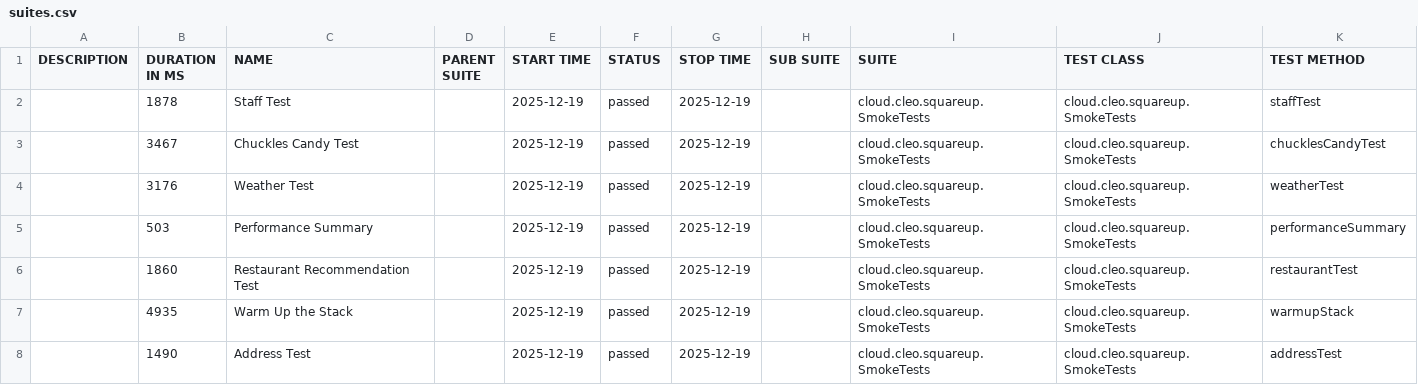
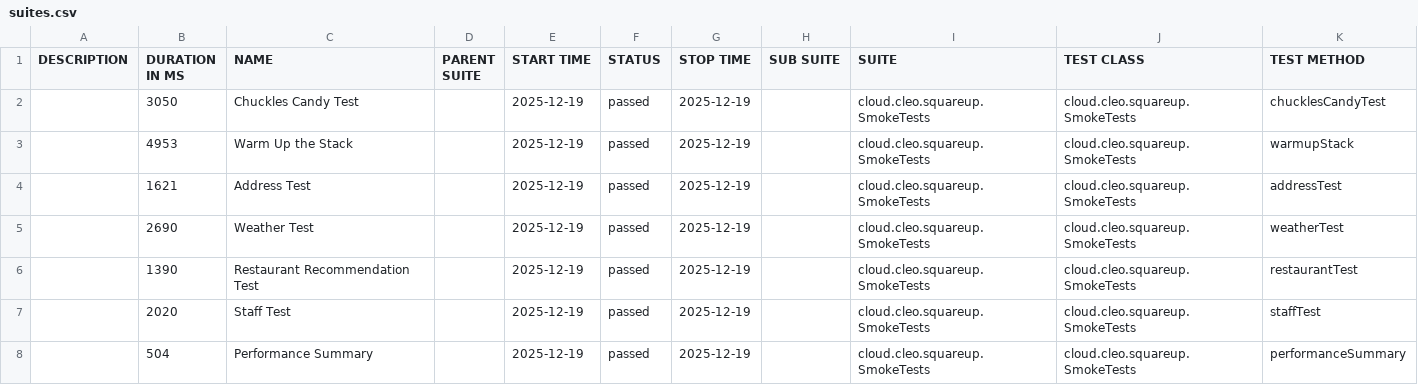
Before and after one commit to docwho2/java-squareup-spring-ai-ivr, a CSV file: us.amazon.nova-2-lite-v1_0/SmokeTests/data/suites.csv, drawn as a sheet.

```diff
--- a/us.amazon.nova-2-lite-v1_0/SmokeTests/data/suites.csv
+++ b/us.amazon.nova-2-lite-v1_0/SmokeTests/data/suites.csv
@@ -1,8 +1,8 @@
 "DESCRIPTION","DURATION IN MS","NAME","PARENT SUITE","START TIME","STATUS","STOP TIME","SUB SUITE","SUITE","TEST CLASS","TEST METHOD"
-"","1878","Staff Test","","2025-12-19","passed","2025-12-19","","cloud.cleo.squareup.SmokeTests","cloud.cleo.squareup.SmokeTests","staffTest"
-"","3467","Chuckles Candy Test","","2025-12-19","passed","2025-12-19","","cloud.cleo.squareup.SmokeTests","cloud.cleo.squareup.SmokeTests","chucklesCandyTest"
-"","3176","Weather Test","","2025-12-19","passed","2025-12-19","","cloud.cleo.squareup.SmokeTests","cloud.cleo.squareup.SmokeTests","weatherTest"
-"","503","Performance Summary","","2025-12-19","passed","2025-12-19","","cloud.cleo.squareup.SmokeTests","cloud.cleo.squareup.SmokeTests","performanceSummary"
-"","1860","Restaurant Recommendation Test","","2025-12-19","passed","2025-12-19","","cloud.cleo.squareup.SmokeTests","cloud.cleo.squareup.SmokeTests","restaurantTest"
-"","4935","Warm Up the Stack","","2025-12-19","passed","2025-12-19","","cloud.cleo.squareup.SmokeTests","cloud.cleo.squareup.SmokeTests","warmupStack"
-"","1490","Address Test","","2025-12-19","passed","2025-12-19","","cloud.cleo.squareup.SmokeTests","cloud.cleo.squareup.SmokeTests","addressTest"
+"","3050","Chuckles Candy Test","","2025-12-19","passed","2025-12-19","","cloud.cleo.squareup.SmokeTests","cloud.cleo.squareup.SmokeTests","chucklesCandyTest"
+"","4953","Warm Up the Stack","","2025-12-19","passed","2025-12-19","","cloud.cleo.squareup.SmokeTests","cloud.cleo.squareup.SmokeTests","warmupStack"
+"","1621","Address Test","","2025-12-19","passed","2025-12-19","","cloud.cleo.squareup.SmokeTests","cloud.cleo.squareup.SmokeTests","addressTest"
+"","2690","Weather Test","","2025-12-19","passed","2025-12-19","","cloud.cleo.squareup.SmokeTests","cloud.cleo.squareup.SmokeTests","weatherTest"
+"","1390","Restaurant Recommendation Test","","2025-12-19","passed","2025-12-19","","cloud.cleo.squareup.SmokeTests","cloud.cleo.squareup.SmokeTests","restaurantTest"
+"","2020","Staff Test","","2025-12-19","passed","2025-12-19","","cloud.cleo.squareup.SmokeTests","cloud.cleo.squareup.SmokeTests","staffTest"
+"","504","Performance Summary","","2025-12-19","passed","2025-12-19","","cloud.cleo.squareup.SmokeTests","cloud.cleo.squareup.SmokeTests","performanceSummary"
```
Also changed, not shown: us.amazon.nova-2-lite-v1_0/SmokeTests/data/behaviors.csv, 51 other files.
